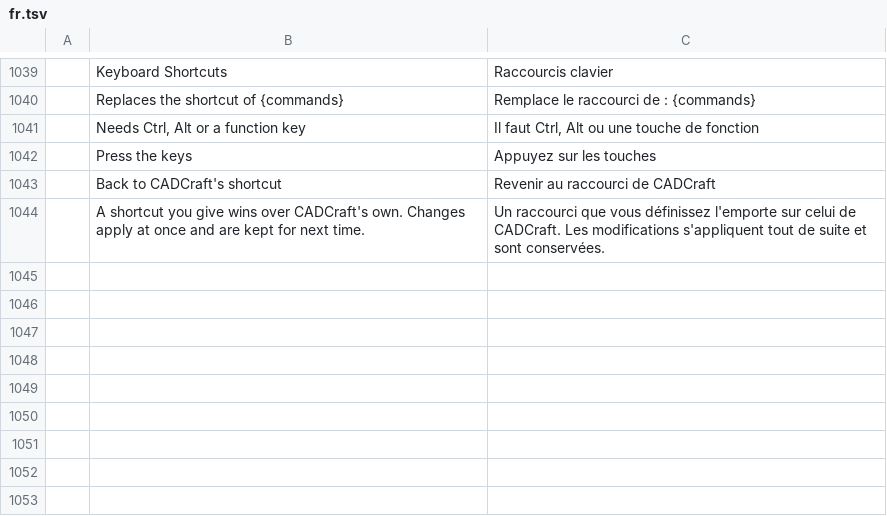
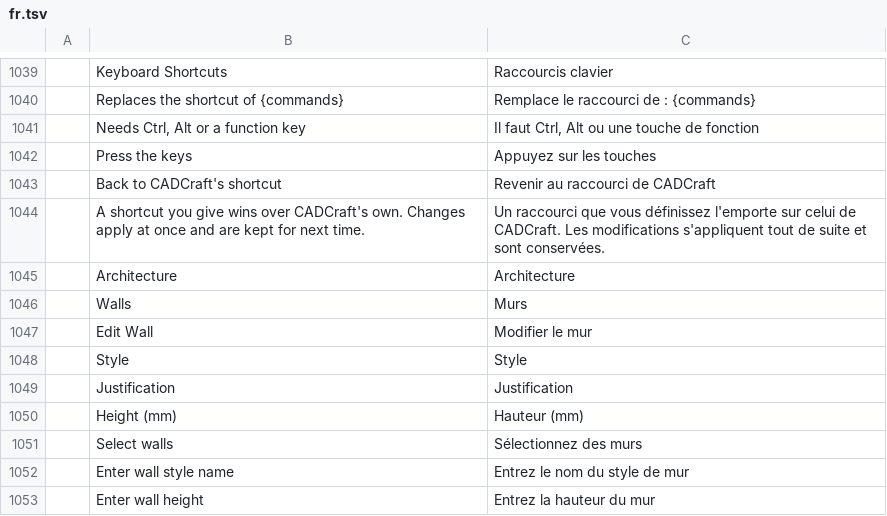
Before and after one commit to freemans32/cadcraft, a TSV file: crates/ui-egui/src/i18n/fr.tsv, drawn as a sheet; only a part is shown, gaps mark what is left out.

Commit message:
walls: WALLEDIT, wall properties, double-click and an Architecture tool set
WALLEDIT gives walls already drawn another style, justification or
height; the wall is regenerated in place and keeps its handle. Selecting
walls shows a Wall group in the Properties palette (style, justification,
height; thickness and length read-only) whose changes run WALLEDIT.
Double-clicking a wall selects it and opens the palettes instead of
editing its generated geometry. A second row of Tool Sets tabs holds
Architecture: the wall styles, drawn as their components, to draw with,
and Edit Wall.

```diff
--- a/crates/ui-egui/src/i18n/fr.tsv
+++ b/crates/ui-egui/src/i18n/fr.tsv
@@ -1044 +1044,10 @@
 	A shortcut you give wins over CADCraft's own. Changes apply at once and are kept for next time.	Un raccourci que vous définissez l'emporte sur celui de CADCraft. Les modifications s'appliquent tout de suite et sont conservées.
+	Architecture	Architecture
+	Walls	Murs
+	Edit Wall	Modifier le mur
+	Style	Style
+	Justification	Justification
+	Height (mm)	Hauteur (mm)
+	Select walls	Sélectionnez des murs
+	Enter wall style name	Entrez le nom du style de mur
+	Enter wall height	Entrez la hauteur du mur
```
Also changed, not shown: crates/ui-egui/src/i18n/zh.tsv, 8 other files.
